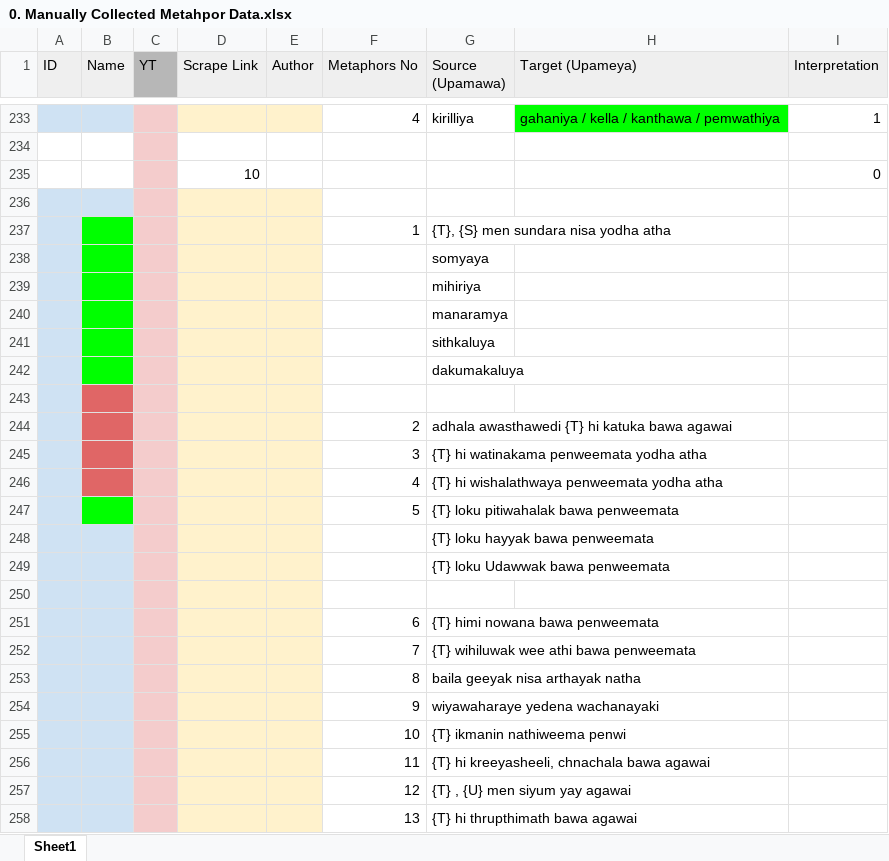
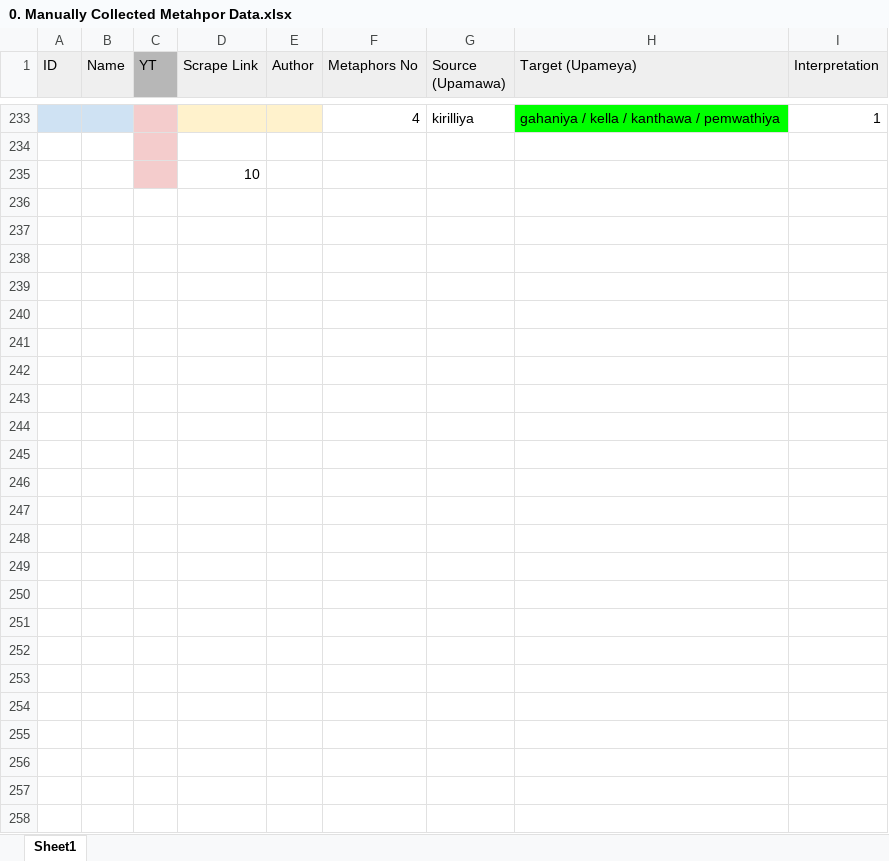
Before and after one commit to mashkarharis/Sin-Meta-Finder, an Excel workbook: song-data-collection/0. Manually Collected Metahpor Data.xlsx, sheet Sheet1, drawn as a sheet; only a part is shown, gaps mark what is left out; values as stored, in another font and other column widths than the file's, no borders; removed rows and columns are numbered as before the commit, all else as after; the diff names each change by its address in the sheet, - before the commit and + after, or states it on an @@ line.

```diff
--- a/song-data-collection/0. Manually Collected Metahpor Data.xlsx (sheet Sheet1)
+++ b/song-data-collection/0. Manually Collected Metahpor Data.xlsx (sheet Sheet1)
-row 235:  |  |  | 10 |  |  |  |  | 0
-A235:B235 fill: #CFE2F3
+A235:B235 fill: none
-D235 (Scrape Link): (empty)
+D235 (Scrape Link): 10
-D235:E235 fill: #FFF2CC
+D235:E235 fill: none
-row 237:  |  |  |  |  | 1 | {T}, {S} men sundara nisa yodha atha
-row 238:  |  |  |  |  |  | somyaya
-row 239:  |  |  |  |  |  | mihiriya
-row 240:  |  |  |  |  |  | manaramya
-row 241:  |  |  |  |  |  | sithkaluya
-row 242:  |  |  |  |  |  | dakumakaluya
-row 243: (empty)
-row 244:  |  |  |  |  | 2 | adhala awasthawedi {T} hi katuka bawa agawai
-row 245:  |  |  |  |  | 3 | {T} hi watinakama penweemata yodha atha
-row 246:  |  |  |  |  | 4 | {T} hi wishalathwaya penweemata yodha atha
-row 247:  |  |  |  |  | 5 | {T} loku pitiwahalak bawa penweemata
-row 248:  |  |  |  |  |  | {T} loku hayyak bawa penweemata
-row 249:  |  |  |  |  |  | {T} loku Udawwak bawa penweemata
-row 250: (empty)
-row 251:  |  |  |  |  | 6 | {T} himi nowana bawa penweemata
-row 252:  |  |  |  |  | 7 | {T} wihiluwak wee athi bawa penweemata
-row 253:  |  |  |  |  | 8 | baila geeyak nisa arthayak natha
-row 254:  |  |  |  |  | 9 | wiyawaharaye yedena wachanayaki
-row 255:  |  |  |  |  | 10 | {T} ikmanin nathiweema penwi
-row 256:  |  |  |  |  | 11 | {T} hi kreeyasheeli, chnachala bawa agawai
-row 257:  |  |  |  |  | 12 | {T} , {U} men siyum yay agawai
-row 258:  |  |  |  |  | 13 | {T} hi thrupthimath bawa agawai
```
Also changed, not shown: 3 other files.
